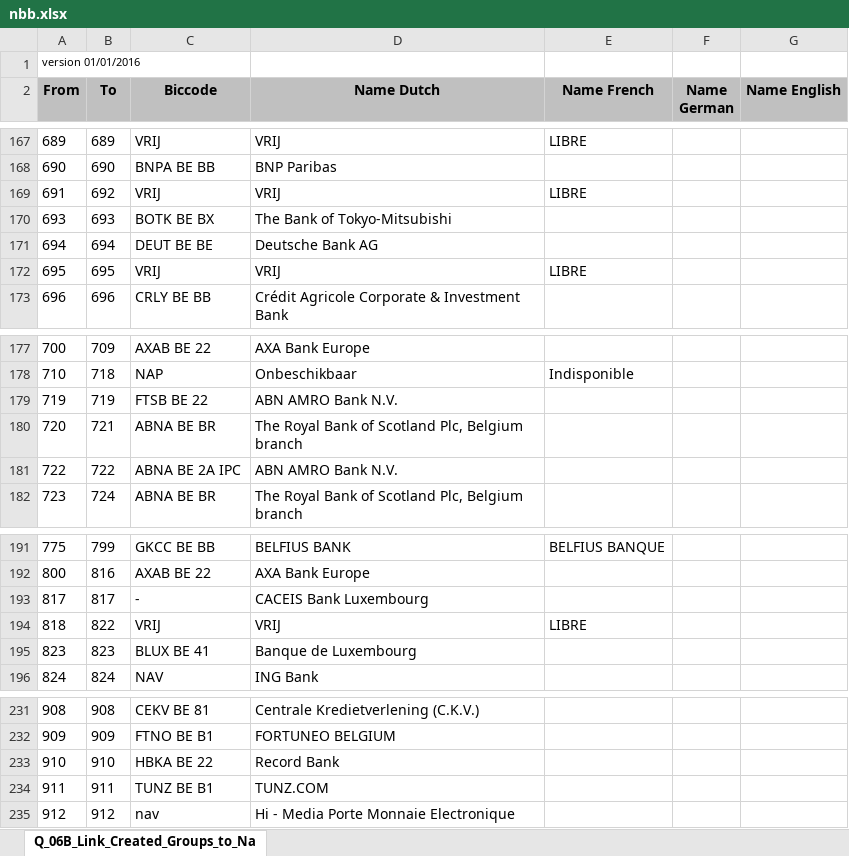
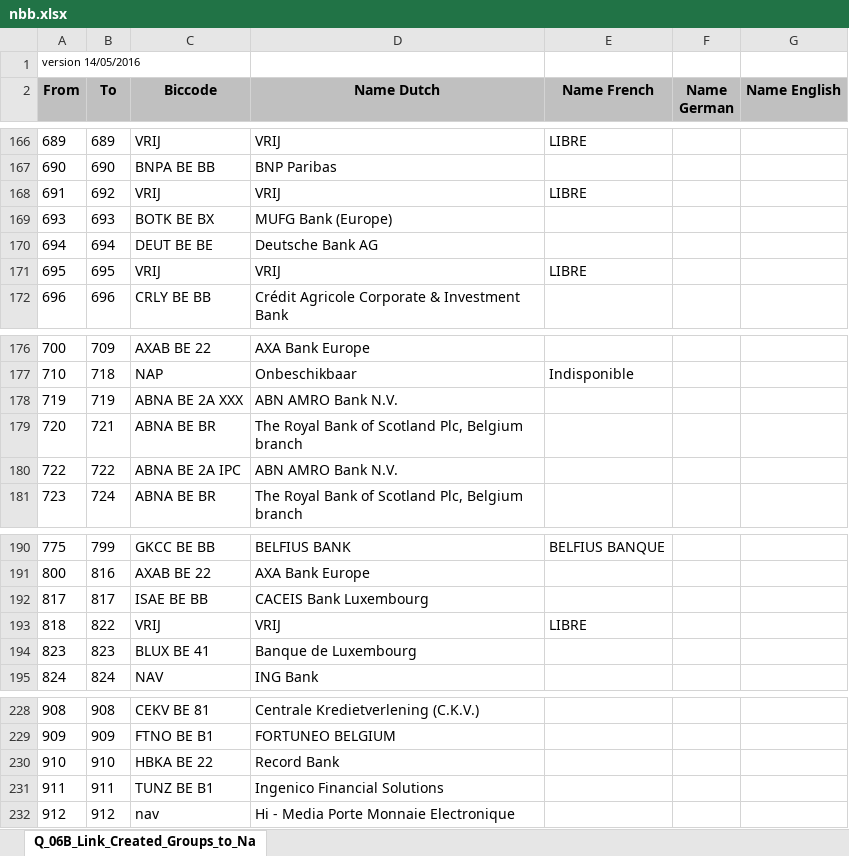
Before and after one commit to apilayer/goiban-data-loader, an Excel workbook: data/nbb.xlsx, sheet Q_06B_Link_Created_Groups_to_Na, drawn as a sheet; only a part is shown, gaps mark what is left out; values as stored, in another font and other column widths than the file's, no borders; addresses are those after the commit; the diff covers the shown part only; the diff names each change by its address in the sheet, - before the commit and + after, or states it on an @@ line.

```diff
--- a/data/nbb.xlsx (sheet Q_06B_Link_Created_Groups_to_Na)
+++ b/data/nbb.xlsx (sheet Q_06B_Link_Created_Groups_to_Na)
-A1 (From): version 01/01/2016
+A1 (From): version 14/05/2016
-D169 (Name Dutch): The Bank of Tokyo-Mitsubishi
+D169 (Name Dutch): MUFG Bank (Europe)
-C178 (Biccode): FTSB BE 22
+C178 (Biccode): ABNA BE 2A XXX
-C192 (Biccode): -
+C192 (Biccode): ISAE BE BB
-D231 (Name Dutch): TUNZ.COM
+D231 (Name Dutch): Ingenico Financial Solutions
```
Also changed, not shown: 2 added rows, 5 removed rows and 33 edited cells elsewhere in this sheet, data/nl.xlsx, 1 other file.
